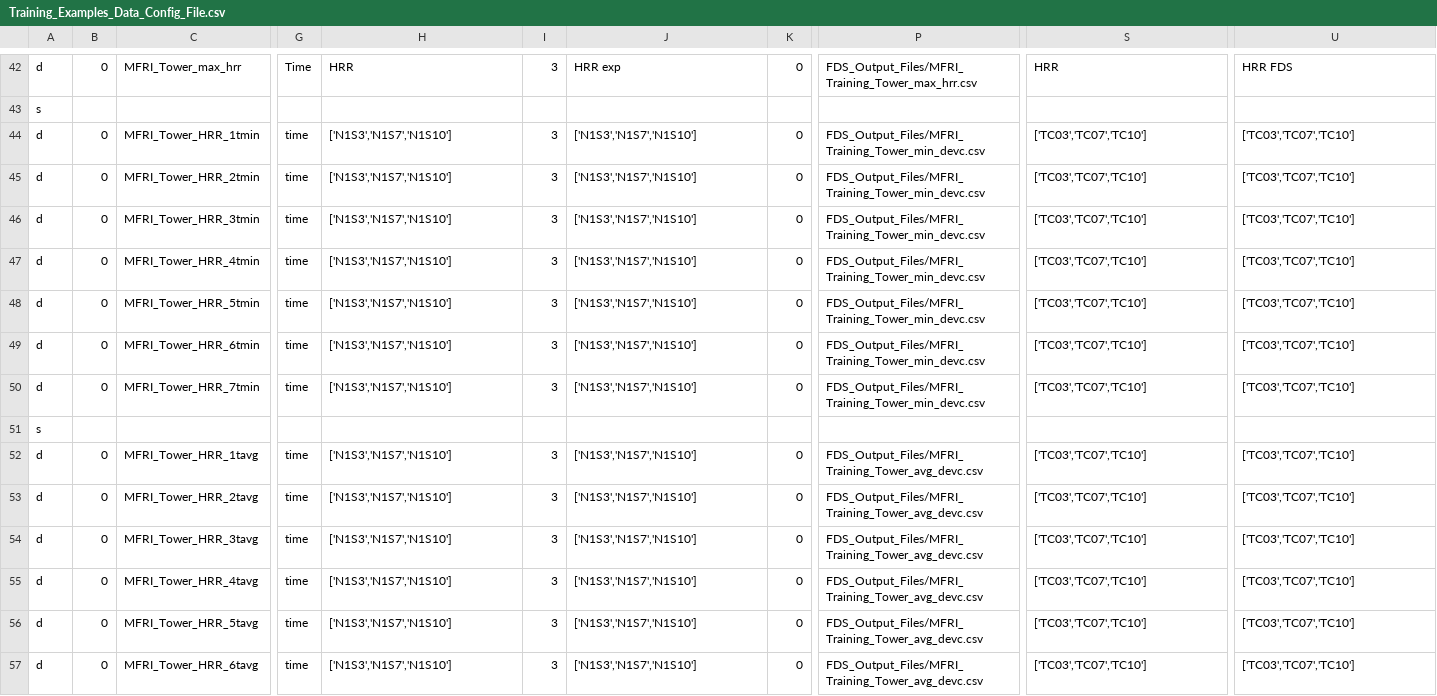
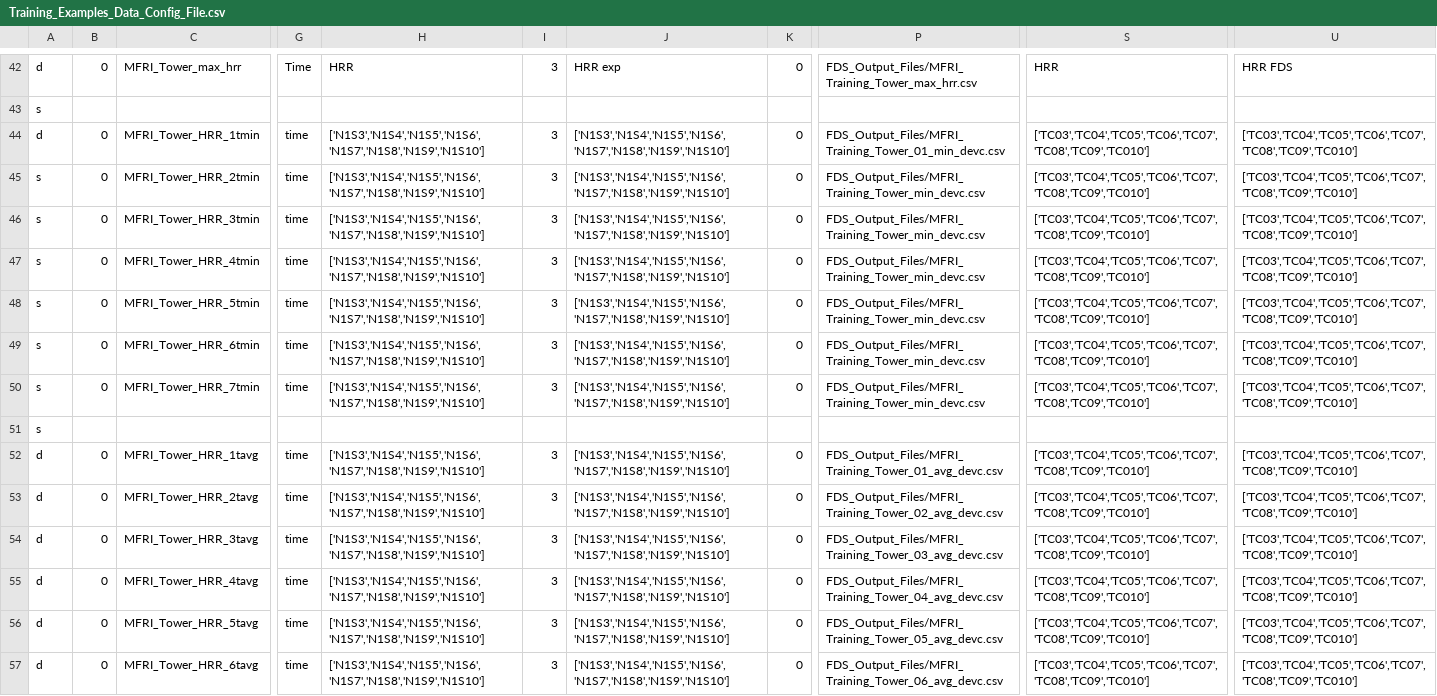
Before and after one commit to firemodels/bot, a CSV file: Utilities/VnV_Processing/Training_Examples_Data_Config_File.csv, drawn as a sheet; only a part is shown, gaps mark what is left out; the diff covers the shown part only; the diff names each change by its address in the sheet, - before the commit and + after, or states it on an @@ line.

Commit message:
Trainer UG: update spreadsheet to handle new cases
Former-commit-id: 6230d2ef3646b647715ed5535b5defd5a5471d7c

```diff
--- a/Utilities/VnV_Processing/Training_Examples_Data_Config_File.csv
+++ b/Utilities/VnV_Processing/Training_Examples_Data_Config_File.csv
-H44:H50: ['N1S3','N1S7','N1S10']
+H44:H50: ['N1S3','N1S4','N1S5','N1S6','N1S7','N1S8','N1S9','N1S10']
-J44:J50: ['N1S3','N1S7','N1S10']
+J44:J50: ['N1S3','N1S4','N1S5','N1S6','N1S7','N1S8','N1S9','N1S10']
-P44: FDS_Output_Files/MFRI_Training_Tower_min_devc.csv
+P44: FDS_Output_Files/MFRI_Training_Tower_01_min_devc.csv
-S44:S50: ['TC03','TC07','TC10']
+S44:S50: ['TC03','TC04','TC05','TC06','TC07','TC08','TC09','TC010']
-U44:U50: ['TC03','TC07','TC10']
+U44:U50: ['TC03','TC04','TC05','TC06','TC07','TC08','TC09','TC010']
-A45:A50: d
+A45:A50: s
-H52:H57: ['N1S3','N1S7','N1S10']
+H52:H57: ['N1S3','N1S4','N1S5','N1S6','N1S7','N1S8','N1S9','N1S10']
-J52:J57: ['N1S3','N1S7','N1S10']
+J52:J57: ['N1S3','N1S4','N1S5','N1S6','N1S7','N1S8','N1S9','N1S10']
-P52: FDS_Output_Files/MFRI_Training_Tower_avg_devc.csv
+P52: FDS_Output_Files/MFRI_Training_Tower_01_avg_devc.csv
-S52:S57: ['TC03','TC07','TC10']
+S52:S57: ['TC03','TC04','TC05','TC06','TC07','TC08','TC09','TC010']
-U52:U57: ['TC03','TC07','TC10']
+U52:U57: ['TC03','TC04','TC05','TC06','TC07','TC08','TC09','TC010']
-P53: FDS_Output_Files/MFRI_Training_Tower_avg_devc.csv
+P53: FDS_Output_Files/MFRI_Training_Tower_02_avg_devc.csv
-P54: FDS_Output_Files/MFRI_Training_Tower_avg_devc.csv
+P54: FDS_Output_Files/MFRI_Training_Tower_03_avg_devc.csv
-P55: FDS_Output_Files/MFRI_Training_Tower_avg_devc.csv
+P55: FDS_Output_Files/MFRI_Training_Tower_04_avg_devc.csv
-P56: FDS_Output_Files/MFRI_Training_Tower_avg_devc.csv
+P56: FDS_Output_Files/MFRI_Training_Tower_05_avg_devc.csv
-P57: FDS_Output_Files/MFRI_Training_Tower_avg_devc.csv
+P57: FDS_Output_Files/MFRI_Training_Tower_06_avg_devc.csv
```
Also changed, not shown: 8 added rows and 40 edited cells elsewhere in this file.
